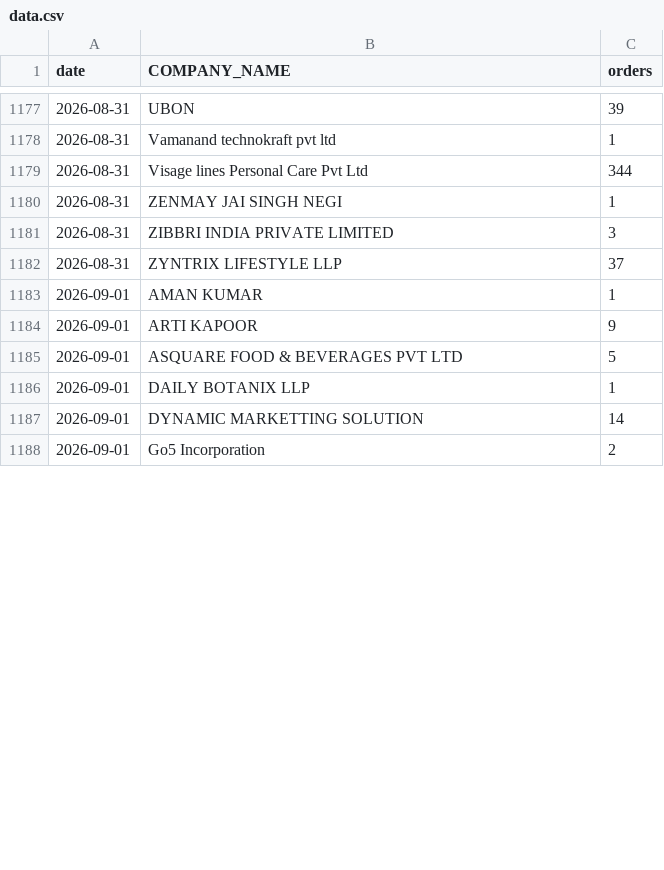
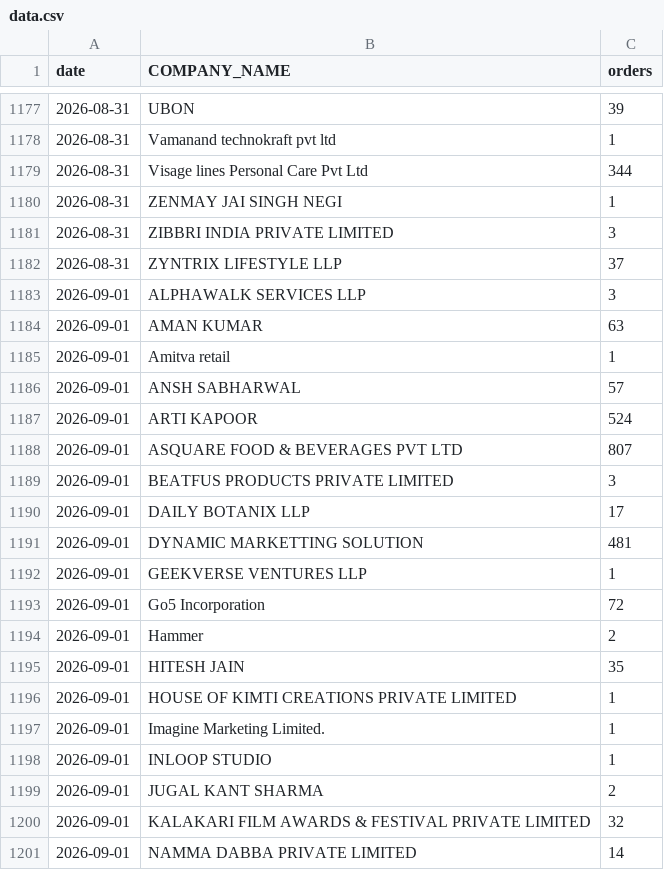
Before and after one commit to iuc-beep/company-orders-dashboard, a CSV file: data.csv, drawn as a sheet; only a part is shown, gaps mark what is left out; the diff covers the shown part only.

Commit message:
Update order dashboard data

```diff
--- a/data.csv
+++ b/data.csv
@@ -1182,7 +1182,20 @@ date,COMPANY_NAME,orders
 2026-08-31,ZYNTRIX LIFESTYLE LLP,37
-2026-09-01,AMAN KUMAR,1
-2026-09-01,ARTI KAPOOR,9
-2026-09-01,ASQUARE FOOD & BEVERAGES PVT LTD,5
-2026-09-01,DAILY BOTANIX LLP,1
-2026-09-01,DYNAMIC MARKETTING SOLUTION,14
-2026-09-01,Go5 Incorporation,2
+2026-09-01,ALPHAWALK SERVICES LLP,3
+2026-09-01,AMAN KUMAR,63
+2026-09-01,Amitva retail,1
+2026-09-01,ANSH SABHARWAL,57
+2026-09-01,ARTI KAPOOR,524
+2026-09-01,ASQUARE FOOD & BEVERAGES PVT LTD,807
+2026-09-01,BEATFUS PRODUCTS PRIVATE LIMITED,3
+2026-09-01,DAILY BOTANIX LLP,17
+2026-09-01,DYNAMIC MARKETTING SOLUTION,481
+2026-09-01,GEEKVERSE VENTURES LLP,1
+2026-09-01,Go5 Incorporation,72
+2026-09-01,Hammer,2
+2026-09-01,HITESH JAIN,35
+2026-09-01,HOUSE OF KIMTI CREATIONS PRIVATE LIMITED,1
+2026-09-01,Imagine Marketing Limited.,1
+2026-09-01,INLOOP STUDIO,1
+2026-09-01,JUGAL KANT SHARMA,2
+2026-09-01,KALAKARI FILM AWARDS & FESTIVAL PRIVATE LIMITED,32
+2026-09-01,NAMMA DABBA PRIVATE LIMITED,14
```
Also changed, not shown: 28 added rows and 5 edited cells elsewhere in this file.
